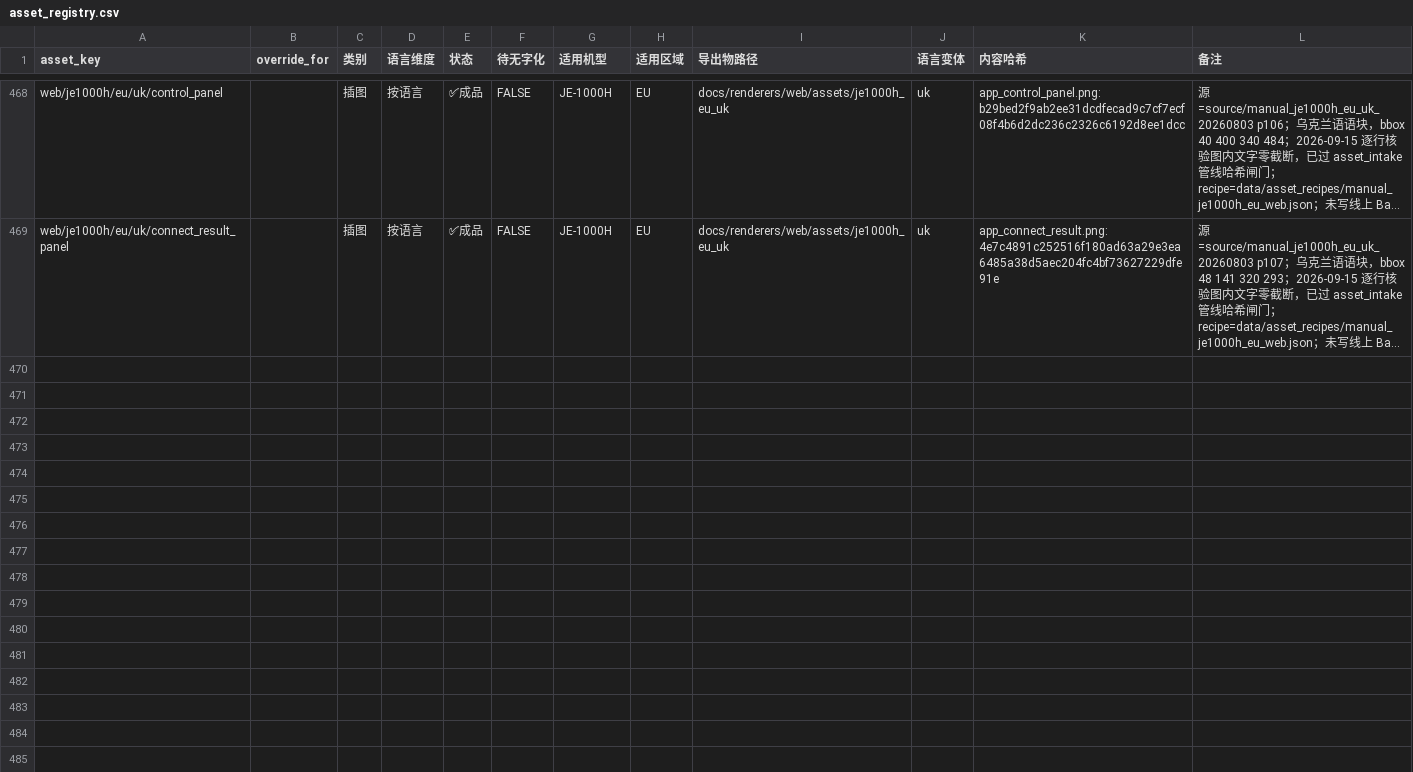
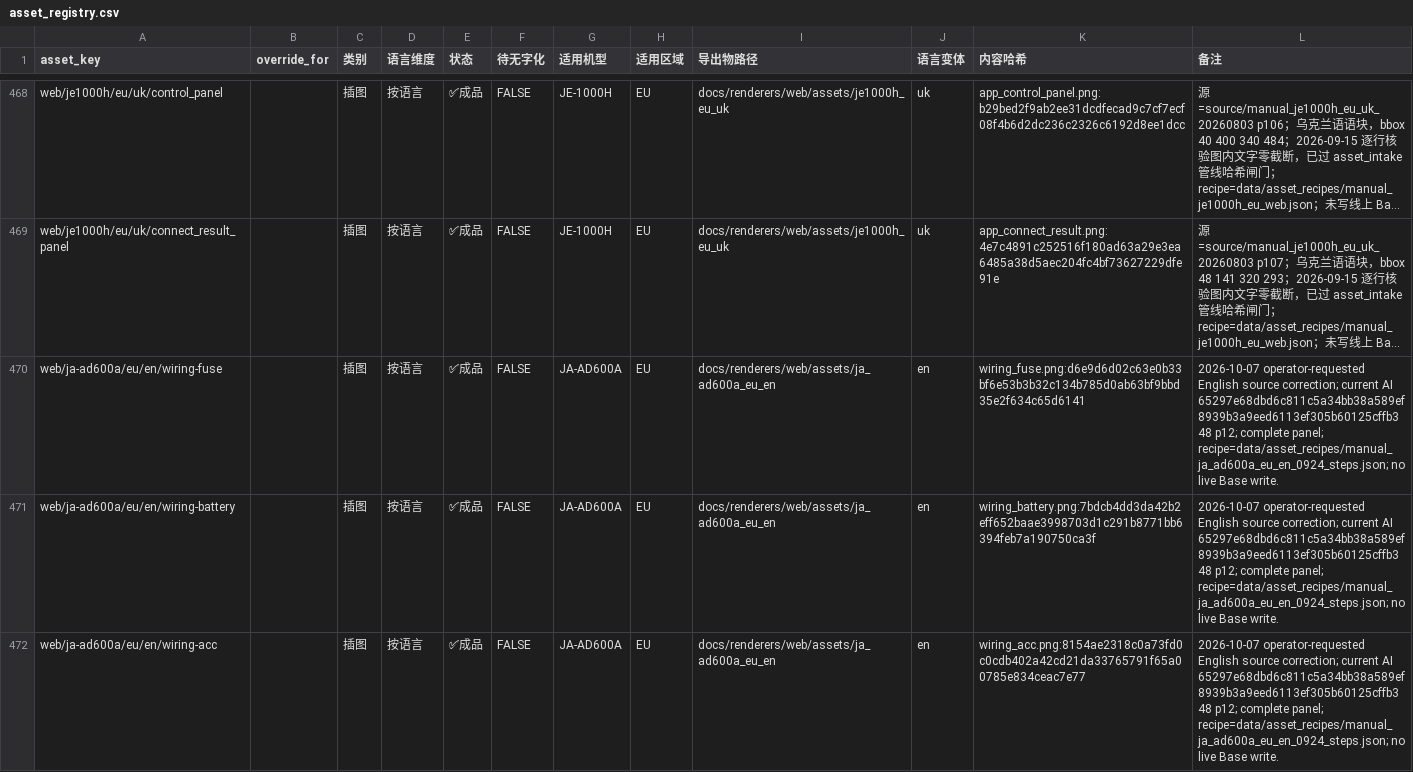
Before and after one commit to Bingboom/auto-manual, a CSV file: data/asset_registry.csv, drawn as a sheet; only a part is shown, gaps mark what is left out; long unchanged cells end in …; the diff covers the shown part only; the diff names each change by its address in the sheet, - before the commit and + after, or states it on an @@ line.

Commit message:
fix(web): restore source-faithful DC-DC Charger English layout (#1453)

```diff
--- a/data/asset_registry.csv
+++ b/data/asset_registry.csv
+row 470: web/ja-ad600a/eu/en/wiring-fuse |  | 插图 | 按语言 | ✅成品 | FALSE | JA-AD600A | EU | docs/renderers/web/assets/ja_ad600a_eu_en | en | wiring_fuse.png:d6e9d6d02c63e0b33bf6e53b3b32c134b785d0ab63bf9bbd35e2f634c65d6141 | 2026-10-07 operator-requested English source correction; current AI 65297e68dbd6c811c5a34bb38a589ef8939b3a9eed6113ef305b60125cffb348 p12; complete panel; recipe=data/asset_recipes/manual_ja_ad600a_eu_en_0924_steps.json; no live Base write.
+row 471: web/ja-ad600a/eu/en/wiring-battery |  | 插图 | 按语言 | ✅成品 | FALSE | JA-AD600A | EU | docs/renderers/web/assets/ja_ad600a_eu_en | en | wiring_battery.png:7bdcb4dd3da42b2eff652baae3998703d1c291b8771bb6394feb7a190750ca3f | 2026-10-07 operator-requested English source correction; current AI 65297e68dbd6c811c5a34bb38a589ef8939b3a9eed6113ef305b60125cffb348 p12; complete panel; recipe=data/asset_recipes/manual_ja_ad600a_eu_en_0924_steps.json; no live Base write.
+row 472: web/ja-ad600a/eu/en/wiring-acc |  | 插图 | 按语言 | ✅成品 | FALSE | JA-AD600A | EU | docs/renderers/web/assets/ja_ad600a_eu_en | en | wiring_acc.png:8154ae2318c0a73fd0c0cdb402a42cd21da33765791f65a00785e834ceac7e77 | 2026-10-07 operator-requested English source correction; current AI 65297e68dbd6c811c5a34bb38a589ef8939b3a9eed6113ef305b60125cffb348 p12; complete panel; recipe=data/asset_recipes/manual_ja_ad600a_eu_en_0924_steps.json; no live Base write.
```
Also changed, not shown: 8 added rows elsewhere in this file, data/manual_sources/ja_ad600a_eu_en/Spec_Master.csv, 55 other files.
